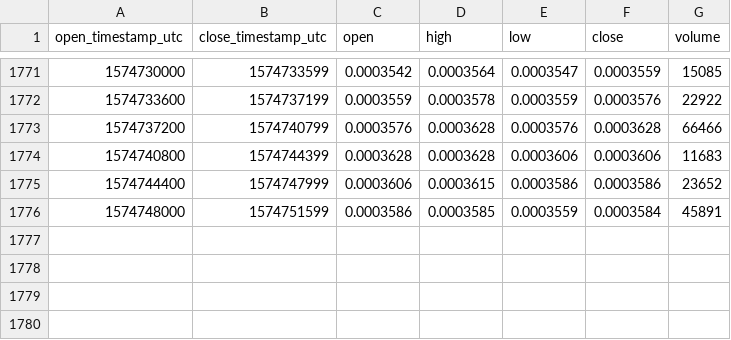
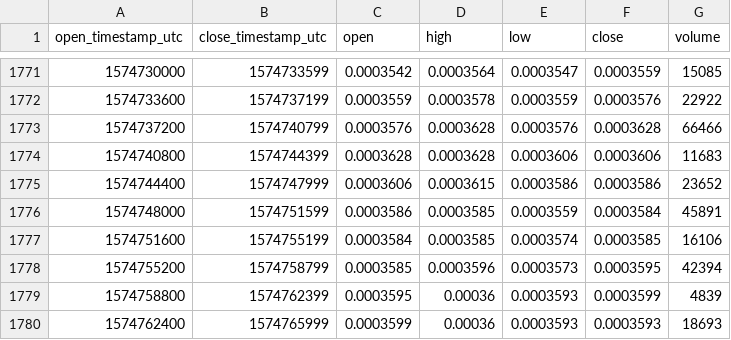
Before and after one commit to cryptobigbro/bitmex-EOSZ19, a CSV file: bitmex-EOSZ19-1h.csv, drawn as a sheet; only a part is shown, gaps mark what is left out.

Commit message:
Update OHLCV data.

```diff
--- a/bitmex-EOSZ19-1h.csv
+++ b/bitmex-EOSZ19-1h.csv
@@ -1776 +1776,5 @@ open_timestamp_utc,close_timestamp_utc,open,high,low,close,volume
 1574748000,1574751599,0.0003586,0.0003585,0.0003559,0.0003584,45891
+1574751600,1574755199,0.0003584,0.0003585,0.0003574,0.0003585,16106
+1574755200,1574758799,0.0003585,0.0003596,0.0003573,0.0003595,42394
+1574758800,1574762399,0.0003595,0.00036,0.0003593,0.0003599,4839
+1574762400,1574765999,0.0003599,0.00036,0.0003593,0.0003593,18693
```
